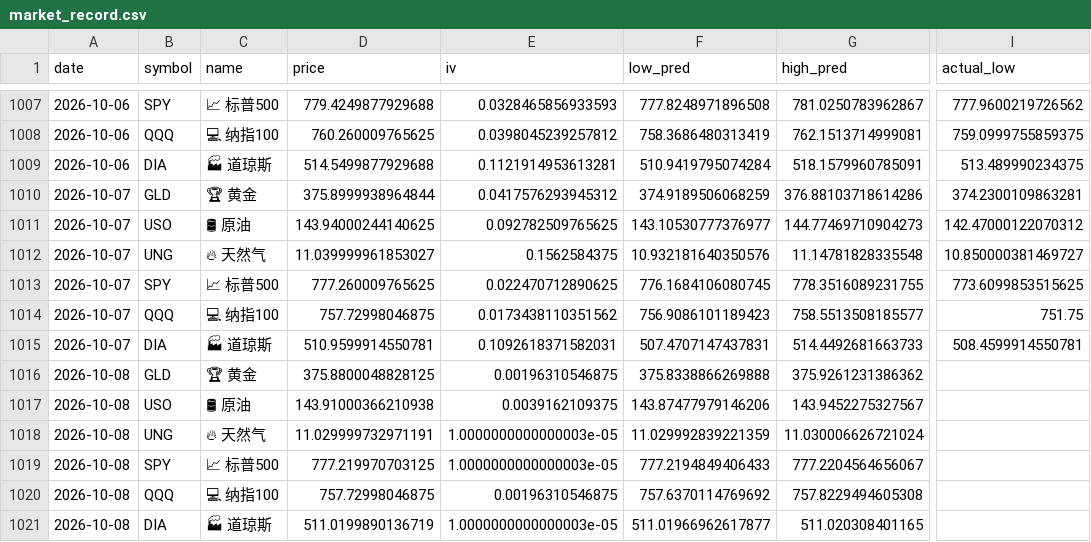
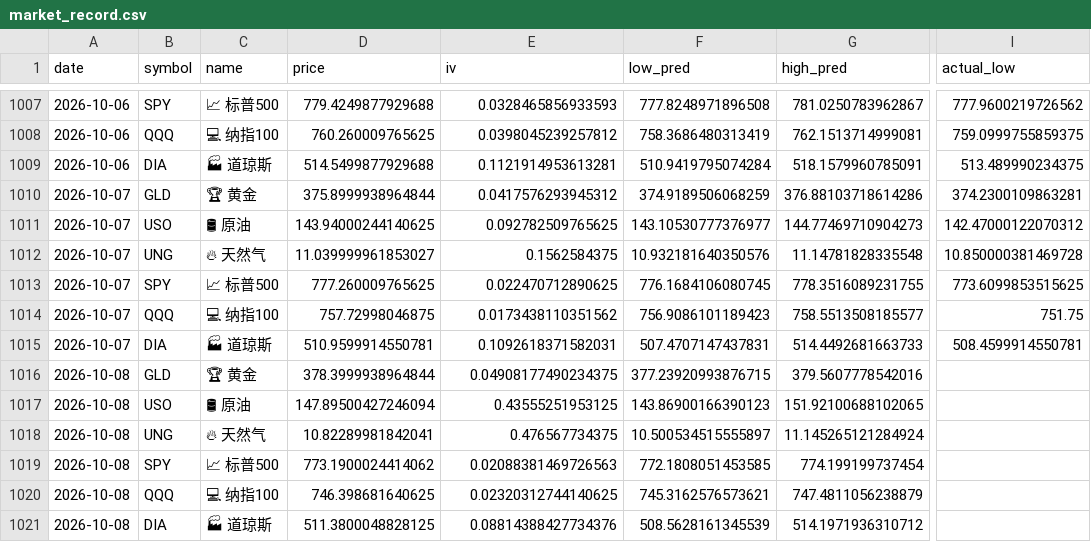
Before and after one commit to dancai1024/dancaidaily-market-Databot, a CSV file: market_record.csv, drawn as a sheet; only a part is shown, gaps mark what is left out; the diff names each change by its address in the sheet, - before the commit and + after, or states it on an @@ line.

```diff
--- a/market_record.csv
+++ b/market_record.csv
-I1012 (actual_low): 10.850000381469727
+I1012 (actual_low): 10.850000381469728
-D1016 (price): 375.8800048828125
+D1016 (price): 378.3999938964844
-E1016 (iv): 0.00196310546875
+E1016 (iv): 0.04908177490234375
-F1016 (low_pred): 375.8338866269888
+F1016 (low_pred): 377.23920993876715
-G1016 (high_pred): 375.9261231386362
+G1016 (high_pred): 379.5607778542016
-D1017 (price): 143.91000366210938
+D1017 (price): 147.89500427246094
-E1017 (iv): 0.0039162109375
+E1017 (iv): 0.43555251953125
-F1017 (low_pred): 143.87477979146206
+F1017 (low_pred): 143.86900166390123
-G1017 (high_pred): 143.9452275327567
+G1017 (high_pred): 151.92100688102065
-D1018 (price): 11.029999732971191
+D1018 (price): 10.82289981842041
-E1018 (iv): 1.0000000000000003e-05
+E1018 (iv): 0.476567734375
-F1018 (low_pred): 11.029992839221359
+F1018 (low_pred): 10.500534515555897
-G1018 (high_pred): 11.030006626721024
+G1018 (high_pred): 11.145265121284924
-D1019 (price): 777.219970703125
+D1019 (price): 773.1900024414062
-E1019 (iv): 1.0000000000000003e-05
+E1019 (iv): 0.02088381469726563
-F1019 (low_pred): 777.2194849406433
+F1019 (low_pred): 772.1808051453585
-G1019 (high_pred): 777.2204564656067
+G1019 (high_pred): 774.199199737454
-D1020 (price): 757.72998046875
+D1020 (price): 746.398681640625
-E1020 (iv): 0.00196310546875
+E1020 (iv): 0.02320312744140625
-F1020 (low_pred): 757.6370114769692
+F1020 (low_pred): 745.3162576573621
-G1020 (high_pred): 757.8229494605308
+G1020 (high_pred): 747.4811056238879
-D1021 (price): 511.0199890136719
+D1021 (price): 511.3800048828125
-E1021 (iv): 1.0000000000000003e-05
+E1021 (iv): 0.08814388427734376
-F1021 (low_pred): 511.01966962617877
+F1021 (low_pred): 508.5628161345539
-G1021 (high_pred): 511.020308401165
+G1021 (high_pred): 514.1971936310712
```
